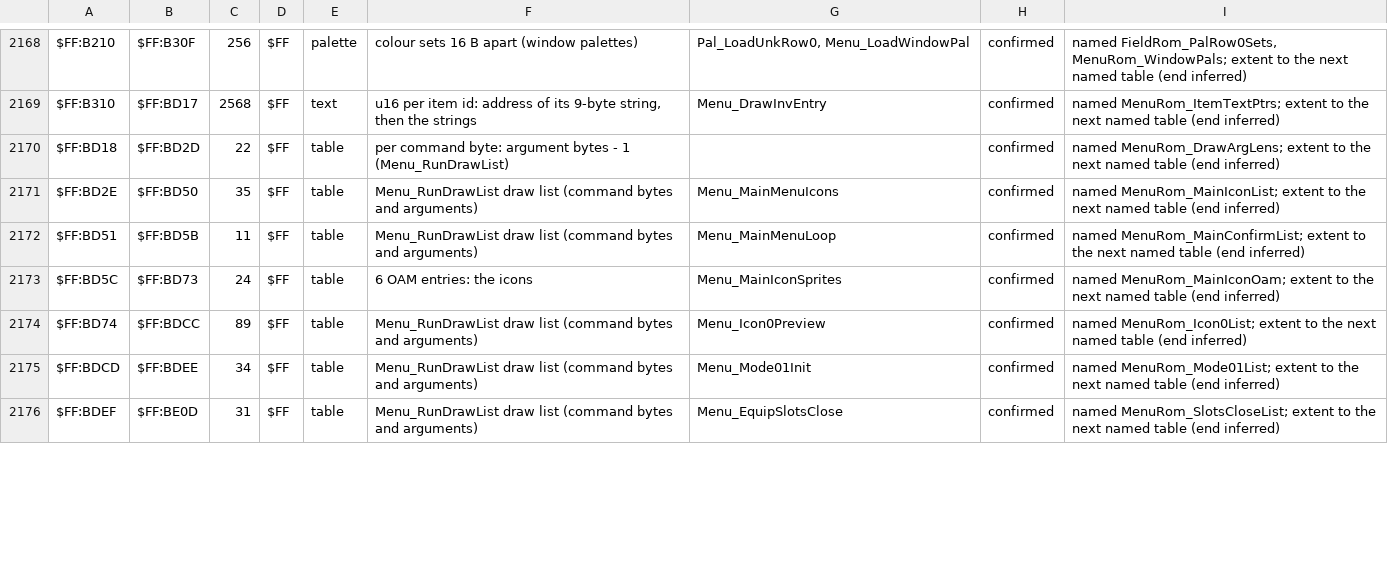
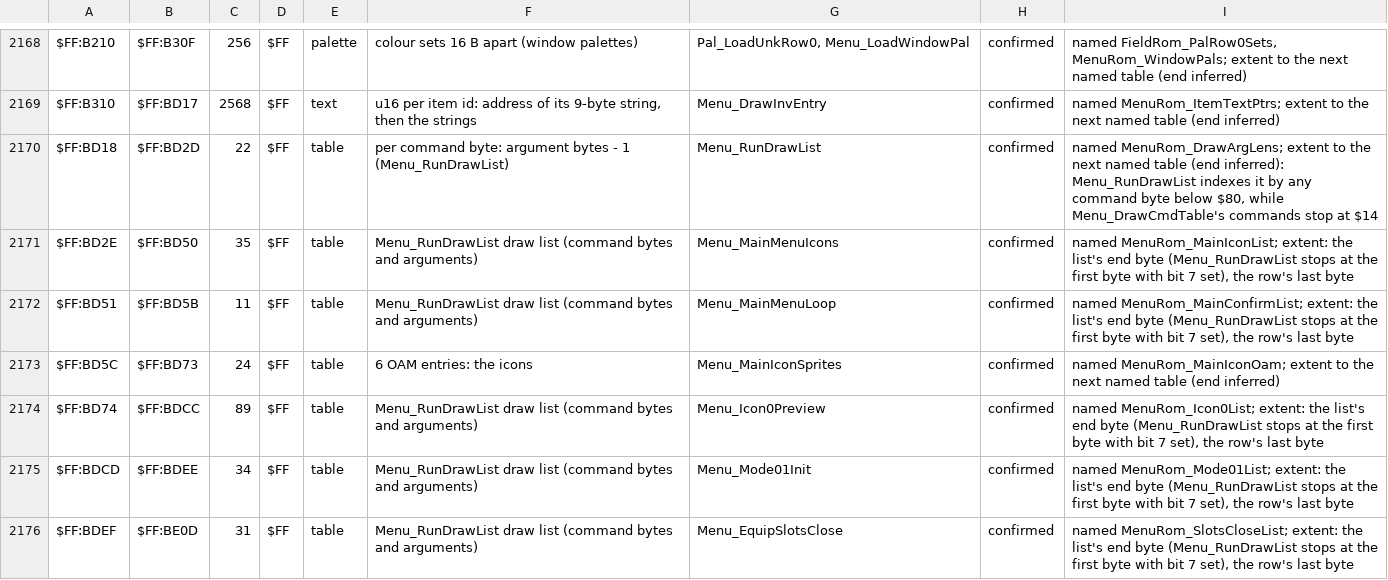
Before and after one commit to ThisIsAkill/ChronoRET, a CSV file: symbols/data_survey.csv, drawn as a sheet; only a part is shown, gaps mark what is left out; the diff covers the shown part only.

Commit message:
DATA_PLAN, survey: the readers' extents as proved, inferred or assumed
The record and draw-list rows' notes now state how each extent is
proved; FxGfxLists/FxGfxColours say their bound is assumed (B = 0).
The menu's alternate palettes are noted as unproved beyond
RomE4_SprRec. The still-raw figures are 48,632 B in 142 pieces now
that BattleRom_SprFramesPtr is a table piece. MenuRom_DrawArgLens
moves out of "No reader found" (Menu_RunDrawList reads it). Battle_InitScene's
next - this for the duration offsets is cited.

```diff
--- a/symbols/data_survey.csv
+++ b/symbols/data_survey.csv
@@ -2169,8 +2169,8 @@ $FF:B210,$FF:B30F,256,$FF,palette,colour sets 16 B apart (window palettes),"Pal_
 $FF:B310,$FF:BD17,2568,$FF,text,"u16 per item id: address of its 9-byte string, then the strings",Menu_DrawInvEntry,confirmed,named MenuRom_ItemTextPtrs; extent to the next named table (end inferred)
-$FF:BD18,$FF:BD2D,22,$FF,table,per command byte: argument bytes - 1 (Menu_RunDrawList),,confirmed,named MenuRom_DrawArgLens; extent to the next named table (end inferred)
-$FF:BD2E,$FF:BD50,35,$FF,table,Menu_RunDrawList draw list (command bytes and arguments),Menu_MainMenuIcons,confirmed,named MenuRom_MainIconList; extent to the next named table (end inferred)
-$FF:BD51,$FF:BD5B,11,$FF,table,Menu_RunDrawList draw list (command bytes and arguments),Menu_MainMenuLoop,confirmed,named MenuRom_MainConfirmList; extent to the next named table (end inferred)
+$FF:BD18,$FF:BD2D,22,$FF,table,per command byte: argument bytes - 1 (Menu_RunDrawList),Menu_RunDrawList,confirmed,"named MenuRom_DrawArgLens; extent to the next named table (end inferred): Menu_RunDrawList indexes it by any command byte below $80, while Menu_DrawCmdTable's commands stop at $14"
+$FF:BD2E,$FF:BD50,35,$FF,table,Menu_RunDrawList draw list (command bytes and arguments),Menu_MainMenuIcons,confirmed,"named MenuRom_MainIconList; extent: the list's end byte (Menu_RunDrawList stops at the first byte with bit 7 set), the row's last byte"
+$FF:BD51,$FF:BD5B,11,$FF,table,Menu_RunDrawList draw list (command bytes and arguments),Menu_MainMenuLoop,confirmed,"named MenuRom_MainConfirmList; extent: the list's end byte (Menu_RunDrawList stops at the first byte with bit 7 set), the row's last byte"
 $FF:BD5C,$FF:BD73,24,$FF,table,6 OAM entries: the icons,Menu_MainIconSprites,confirmed,named MenuRom_MainIconOam; extent to the next named table (end inferred)
-$FF:BD74,$FF:BDCC,89,$FF,table,Menu_RunDrawList draw list (command bytes and arguments),Menu_Icon0Preview,confirmed,named MenuRom_Icon0List; extent to the next named table (end inferred)
-$FF:BDCD,$FF:BDEE,34,$FF,table,Menu_RunDrawList draw list (command bytes and arguments),Menu_Mode01Init,confirmed,named MenuRom_Mode01List; extent to the next named table (end inferred)
-$FF:BDEF,$FF:BE0D,31,$FF,table,Menu_RunDrawList draw list (command bytes and arguments),Menu_EquipSlotsClose,confirmed,named MenuRom_SlotsCloseList; extent to the next named table (end inferred)
+$FF:BD74,$FF:BDCC,89,$FF,table,Menu_RunDrawList draw list (command bytes and arguments),Menu_Icon0Preview,confirmed,"named MenuRom_Icon0List; extent: the list's end byte (Menu_RunDrawList stops at the first byte with bit 7 set), the row's last byte"
+$FF:BDCD,$FF:BDEE,34,$FF,table,Menu_RunDrawList draw list (command bytes and arguments),Menu_Mode01Init,confirmed,"named MenuRom_Mode01List; extent: the list's end byte (Menu_RunDrawList stops at the first byte with bit 7 set), the row's last byte"
+$FF:BDEF,$FF:BE0D,31,$FF,table,Menu_RunDrawList draw list (command bytes and arguments),Menu_EquipSlotsClose,confirmed,"named MenuRom_SlotsCloseList; extent: the list's end byte (Menu_RunDrawList stops at the first byte with bit 7 set), the row's last byte"
```
Also changed, not shown: 57 edited cells elsewhere in this file, 2 other files.
